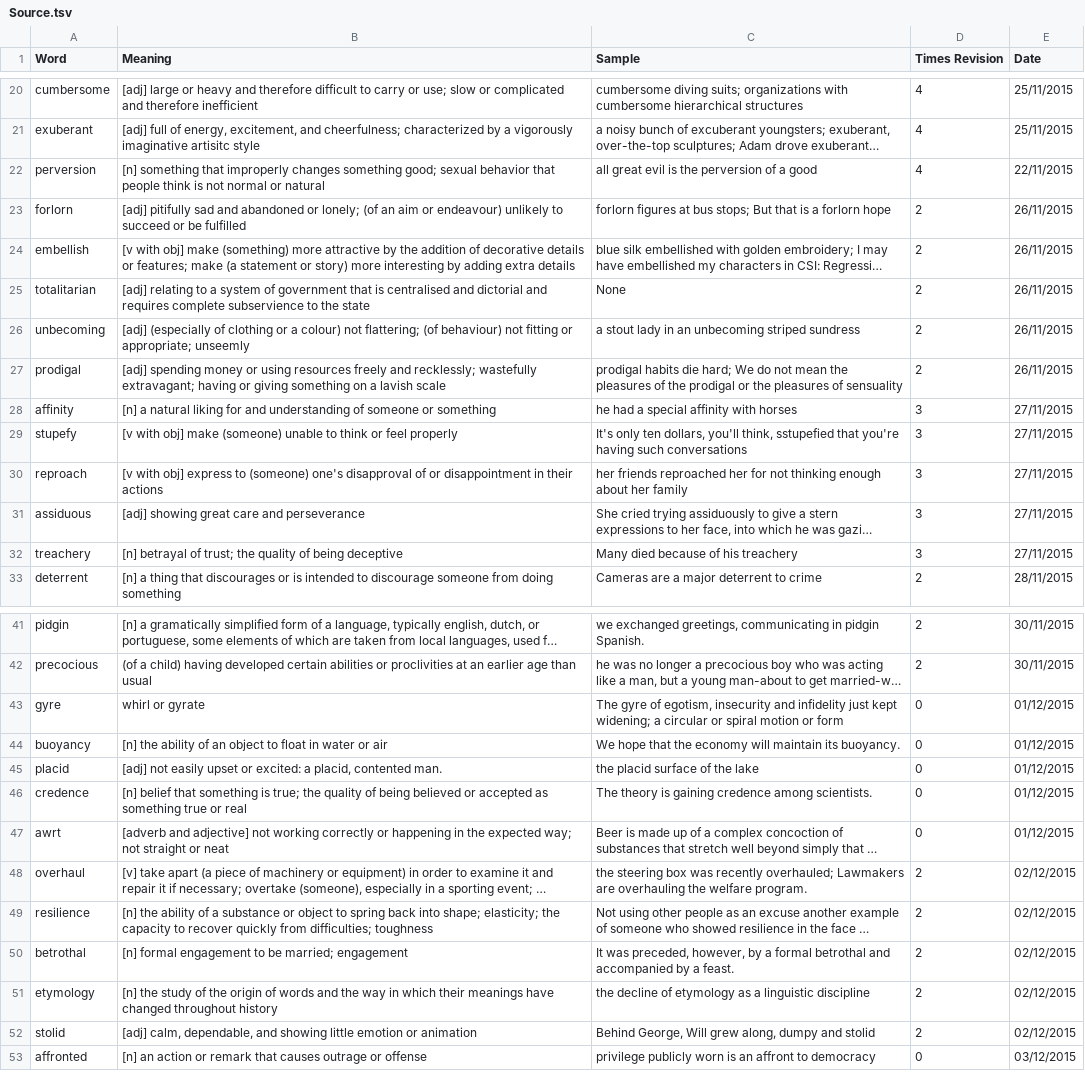
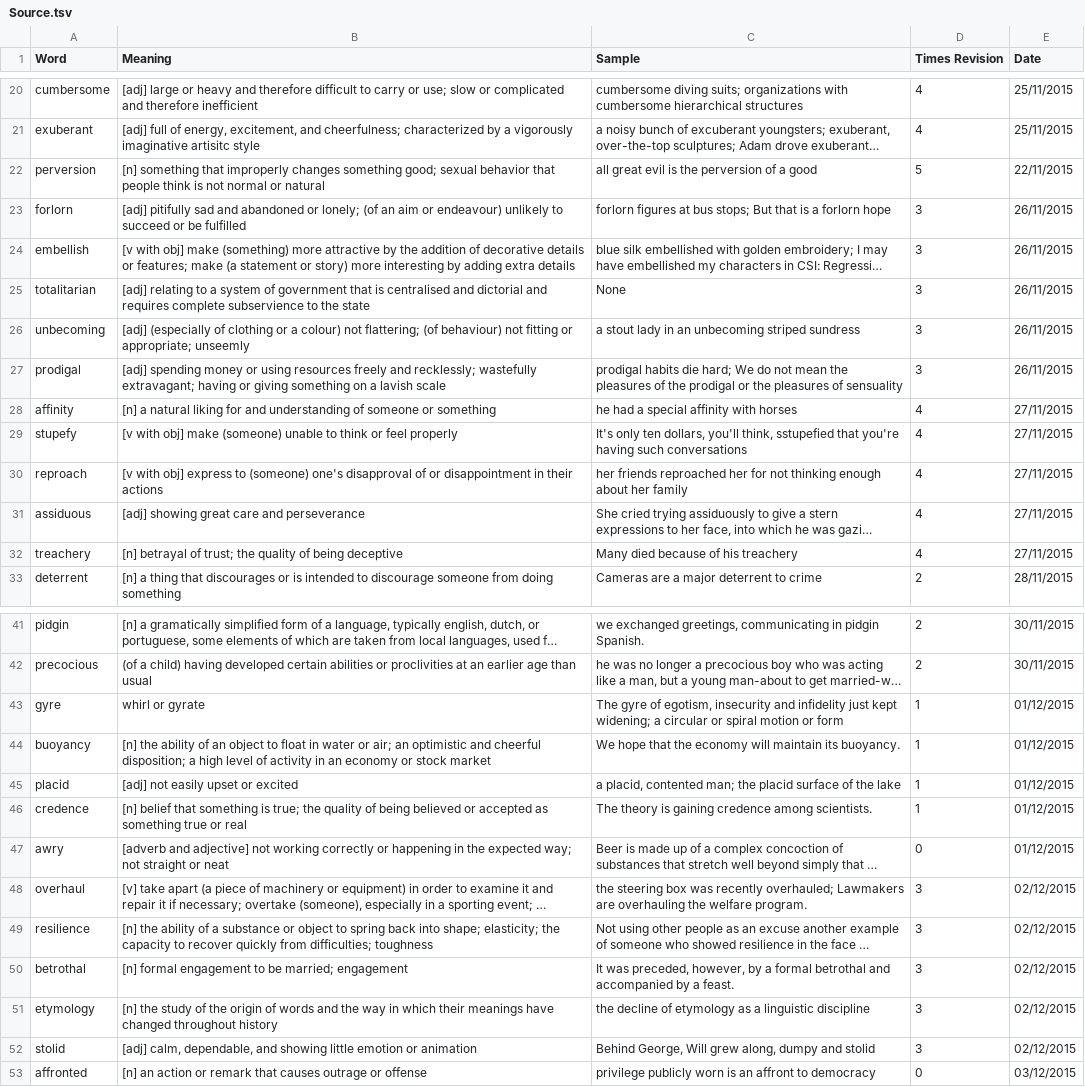
Before and after one commit to nickel8448/WordRevision, a TSV file: Source.tsv, drawn as a sheet; only a part is shown, gaps mark what is left out; long unchanged cells end in …; the diff covers the shown part only; the diff names each change by its address in the sheet, - before the commit and + after, or states it on an @@ line.

Commit message:
Update Source.tsv
Added new words

```diff
--- a/Source.tsv
+++ b/Source.tsv
-D22 (Times Revision): 4
+D22 (Times Revision): 5
-D23:D27 (Times Revision): 2
+D23:D27 (Times Revision): 3
-D28:D32 (Times Revision): 3
+D28:D32 (Times Revision): 4
-D43:D46 (Times Revision): 0
+D43:D46 (Times Revision): 1
-B44 (Meaning): …water or air
+B44 (Meaning): …water or air; an optimistic and cheerful disposition; a high level of activity in an economy or stock market
-B45 (Meaning): …upset or excited: a placid, contented man.
+B45 (Meaning): …upset or excited
-C45 (Sample): the placid surface of the lake
+C45 (Sample): a placid, contented man; the placid surface of the lake
-A47 (Word): awrt
+A47 (Word): awry
-D48:D52 (Times Revision): 2
+D48:D52 (Times Revision): 3
```
Also changed, not shown: 15 added rows and 14 edited cells elsewhere in this file.
